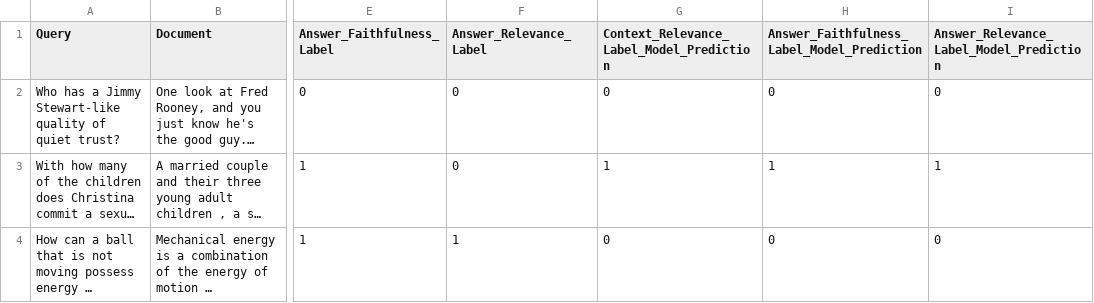
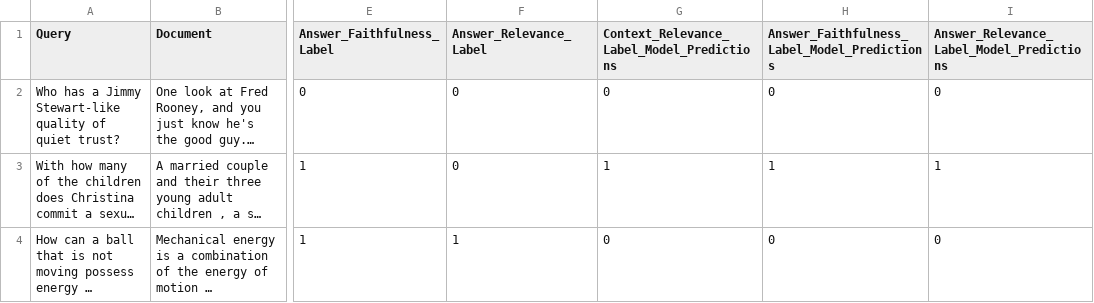
Before and after one commit to stanford-futuredata/ARES, a TSV file: example_files/gold_label_path.tsv, drawn as a sheet; only a part is shown, gaps mark what is left out; long unchanged cells end in …; the diff names each change by its address in the sheet, - before the commit and + after, or states it on an @@ line.

Commit message:
update

```diff
--- a/example_files/gold_label_path.tsv
+++ b/example_files/gold_label_path.tsv
-G1: Context_Relevance_Label_Model_Prediction
+G1: Context_Relevance_Label_Model_Predictions
-H1: Answer_Faithfulness_Label_Model_Prediction
+H1: Answer_Faithfulness_Label_Model_Predictions
-I1: Answer_Relevance_Label_Model_Prediction
+I1: Answer_Relevance_Label_Model_Predictions
```
